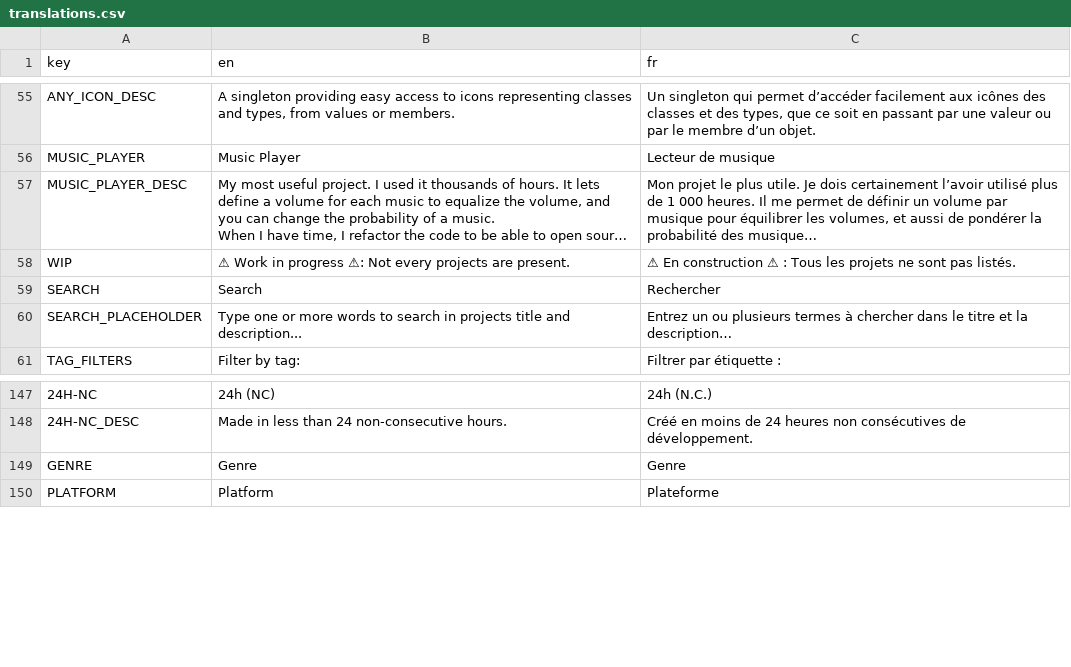
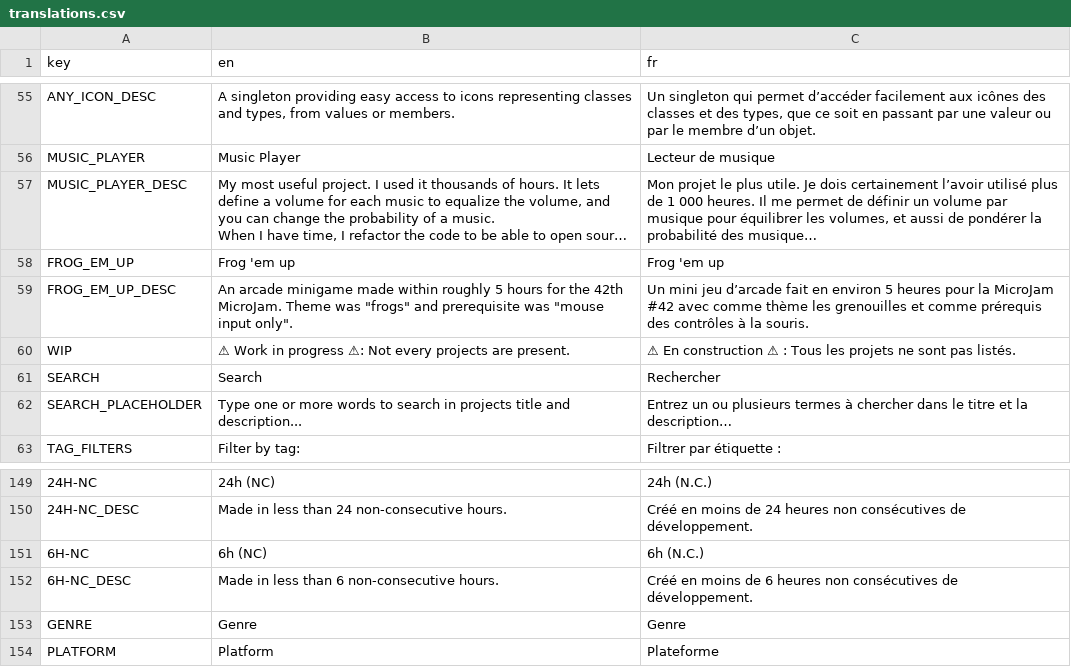
Before and after one commit to xorblo-doitus/projects, a CSV file: docs/assets/data/translations.csv, drawn as a sheet; only a part is shown, gaps mark what is left out; long unchanged cells end in …; the diff names each change by its address in the sheet, - before the commit and + after, or states it on an @@ line.

Commit message:
Add project: Frog 'em up

```diff
--- a/docs/assets/data/translations.csv
+++ b/docs/assets/data/translations.csv
+row 58: FROG_EM_UP | Frog 'em up | Frog 'em up
+row 59: FROG_EM_UP_DESC | An arcade minigame made within roughly 5 hours for the 42th MicroJam. Theme was "frogs" and prerequisite was "mouse input only". | Un mini jeu d’arcade fait en environ 5 heures pour la MicroJam #42 avec comme thème les grenouilles et comme prérequis des contrôles à la souris.
+row 151: 6H-NC | 6h (NC) | 6h (N.C.)
+row 152: 6H-NC_DESC | Made in less than 6 non-consecutive hours. | Créé en moins de 6 heures non consécutives de développement.
```
Also changed, not shown: docs/assets/data/projects.csv, 4 other files.
